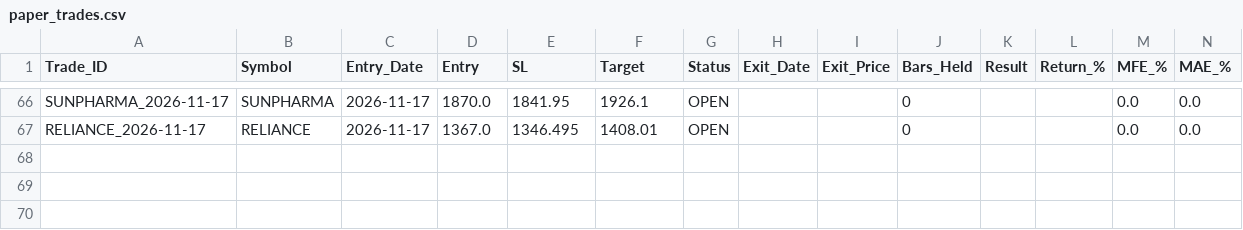
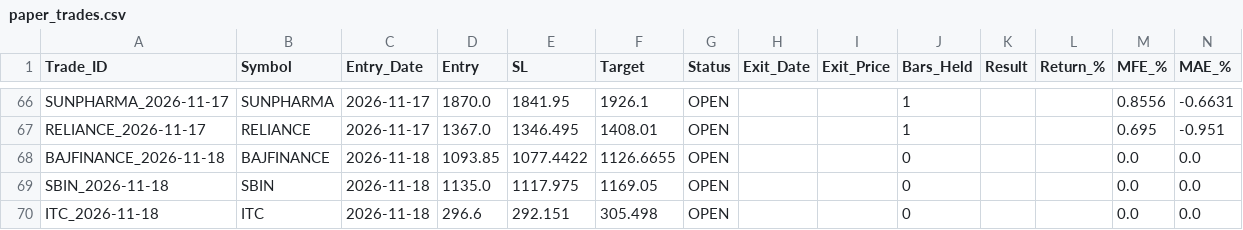
Before and after one commit to vedika-ali/mahendra, a CSV file: paper_trades.csv, drawn as a sheet; only a part is shown, gaps mark what is left out; the diff covers the shown part only; the diff names each change by its address in the sheet, - before the commit and + after, or states it on an @@ line.

```diff
--- a/paper_trades.csv
+++ b/paper_trades.csv
-J66:J67 (Bars_Held): 0
+J66:J67 (Bars_Held): 1
-M66 (MFE_%): 0.0
+M66 (MFE_%): 0.8556
-N66 (MAE_%): 0.0
+N66 (MAE_%): -0.6631
-M67 (MFE_%): 0.0
+M67 (MFE_%): 0.695
-N67 (MAE_%): 0.0
+N67 (MAE_%): -0.951
+row 68: BAJFINANCE_2026-11-18 | BAJFINANCE | 2026-11-18 | 1093.85 | 1077.4422 | 1126.6655 | OPEN |  |  | 0 |  |  | 0.0 | 0.0
+row 69: SBIN_2026-11-18 | SBIN | 2026-11-18 | 1135.0 | 1117.975 | 1169.05 | OPEN |  |  | 0 |  |  | 0.0 | 0.0
+row 70: ITC_2026-11-18 | ITC | 2026-11-18 | 296.6 | 292.151 | 305.498 | OPEN |  |  | 0 |  |  | 0.0 | 0.0
```
Also changed, not shown: 41 edited cells elsewhere in this file.
